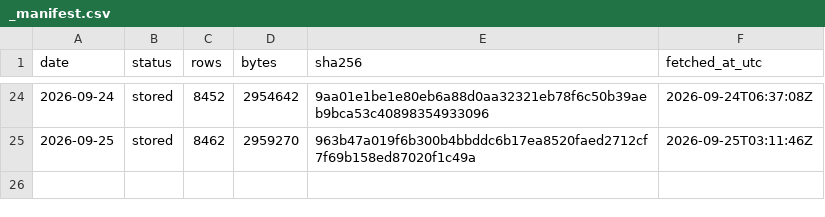
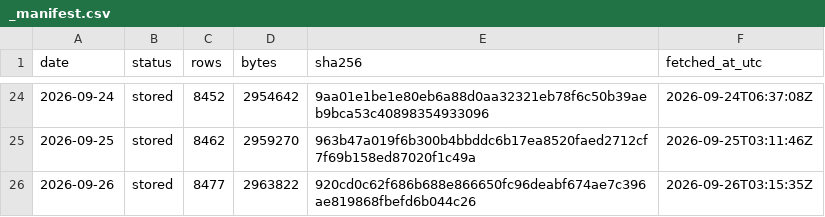
Before and after one commit to Jen-Chieh-Yu/stray-atlas, a CSV file: data/raw/_manifest.csv, drawn as a sheet; only a part is shown, gaps mark what is left out.

```diff
--- a/data/raw/_manifest.csv
+++ b/data/raw/_manifest.csv
@@ -25 +25,2 @@ date,status,rows,bytes,sha256,fetched_at_utc
 2026-09-25,stored,8462,2959270,963b47a019f6b300b4bbddc6b17ea8520faed2712cf7f69b158ed87020f1c49a,2026-09-25T03:11:46Z
+2026-09-26,stored,8477,2963822,920cd0c62f686b688e866650fc96deabf674ae7c396ae819868fbefd6b044c26,2026-09-26T03:15:35Z
```
Also changed, not shown: 10 other files.
